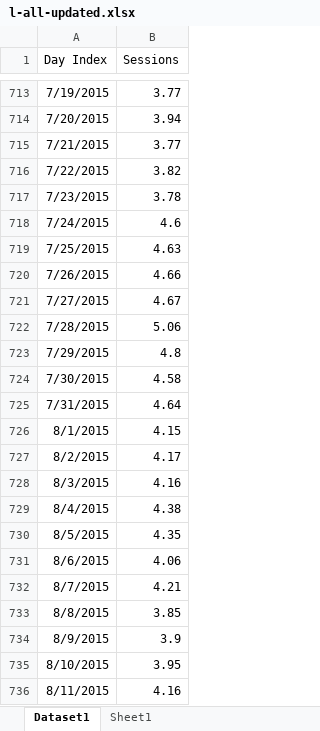
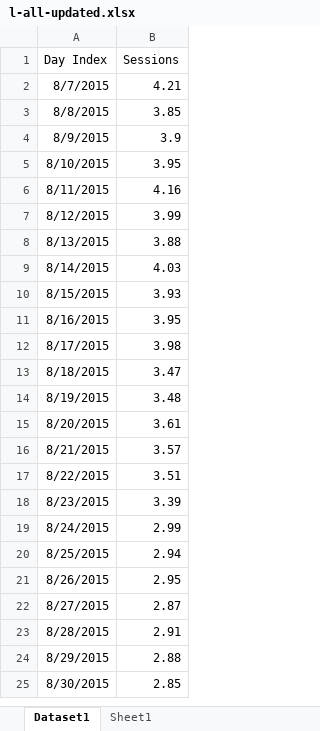
Before and after one commit to vsaenger/test, an Excel workbook: l-all-updated.xlsx, sheet Dataset1, drawn as a sheet; only a part is shown, gaps mark what is left out; the shorter side is filled out with more unchanged rows; values as stored, in another font and other column widths than the file's, no borders; the diff covers the shown part only; the diff names each change by its address in the sheet, - before the commit and + after, or states it on an @@ line.

Commit message:
Add files via upload

```diff
--- a/l-all-updated.xlsx (sheet Dataset1)
+++ b/l-all-updated.xlsx (sheet Dataset1)
-row 713: 7/19/2015 | 3.77
-row 714: 7/20/2015 | 3.94
-row 715: 7/21/2015 | 3.77
-row 716: 7/22/2015 | 3.82
-row 717: 7/23/2015 | 3.78
-row 718: 7/24/2015 | 4.6
-row 719: 7/25/2015 | 4.63
-row 720: 7/26/2015 | 4.66
-row 721: 7/27/2015 | 4.67
-row 722: 7/28/2015 | 5.06
-row 723: 7/29/2015 | 4.8
-row 724: 7/30/2015 | 4.58
-row 725: 7/31/2015 | 4.64
-row 726: 8/1/2015 | 4.15
-row 727: 8/2/2015 | 4.17
-row 728: 8/3/2015 | 4.16
-row 729: 8/4/2015 | 4.38
-row 730: 8/5/2015 | 4.35
-row 731: 8/6/2015 | 4.06
```
Also changed, not shown: 711 removed rows elsewhere in this sheet.
